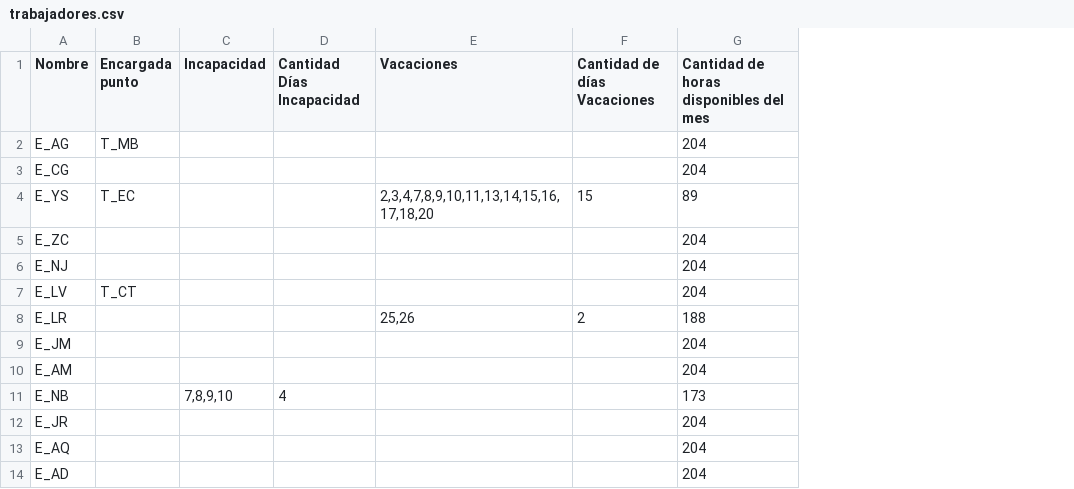
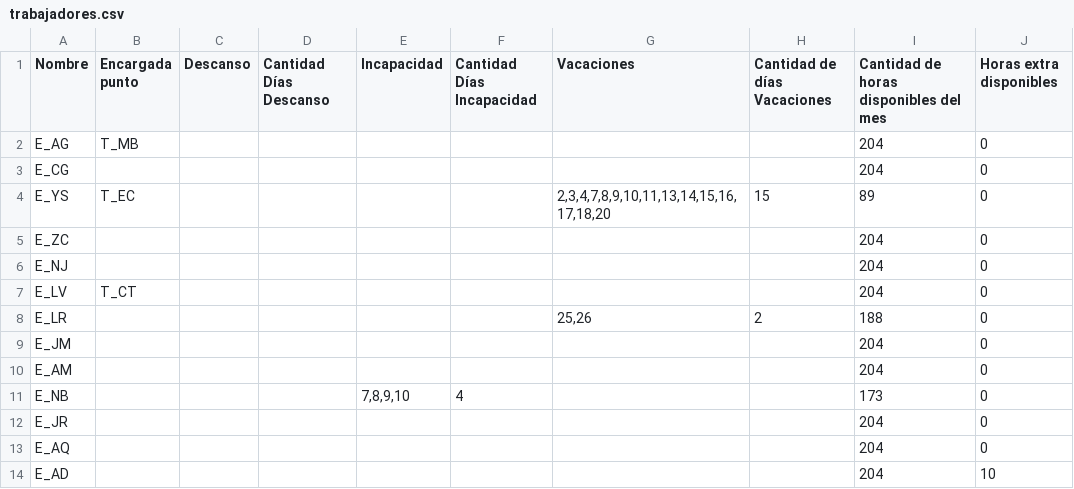
Before and after one commit to LotusZaheer/ExtraHoursOptimization, a CSV file: inputs/trabajadores.csv, drawn as a sheet; the diff names each change by its address in the sheet, - before the commit and + after, or states it on an @@ line.

```diff
--- a/inputs/trabajadores.csv
+++ b/inputs/trabajadores.csv
+column C (Descanso), empty
+column D (Cantidad Días Descanso), empty
+column J (Horas extra disponibles), rows 2-14: 0 | 0 | 0 | 0 | 0 | 0 | 0 | 0 | 0 | 0 | 0 | 0 | 10
```
Also changed, not shown: inputs/data.csv, intermediate_data/turnos_expandidos.csv, 12 other files.
